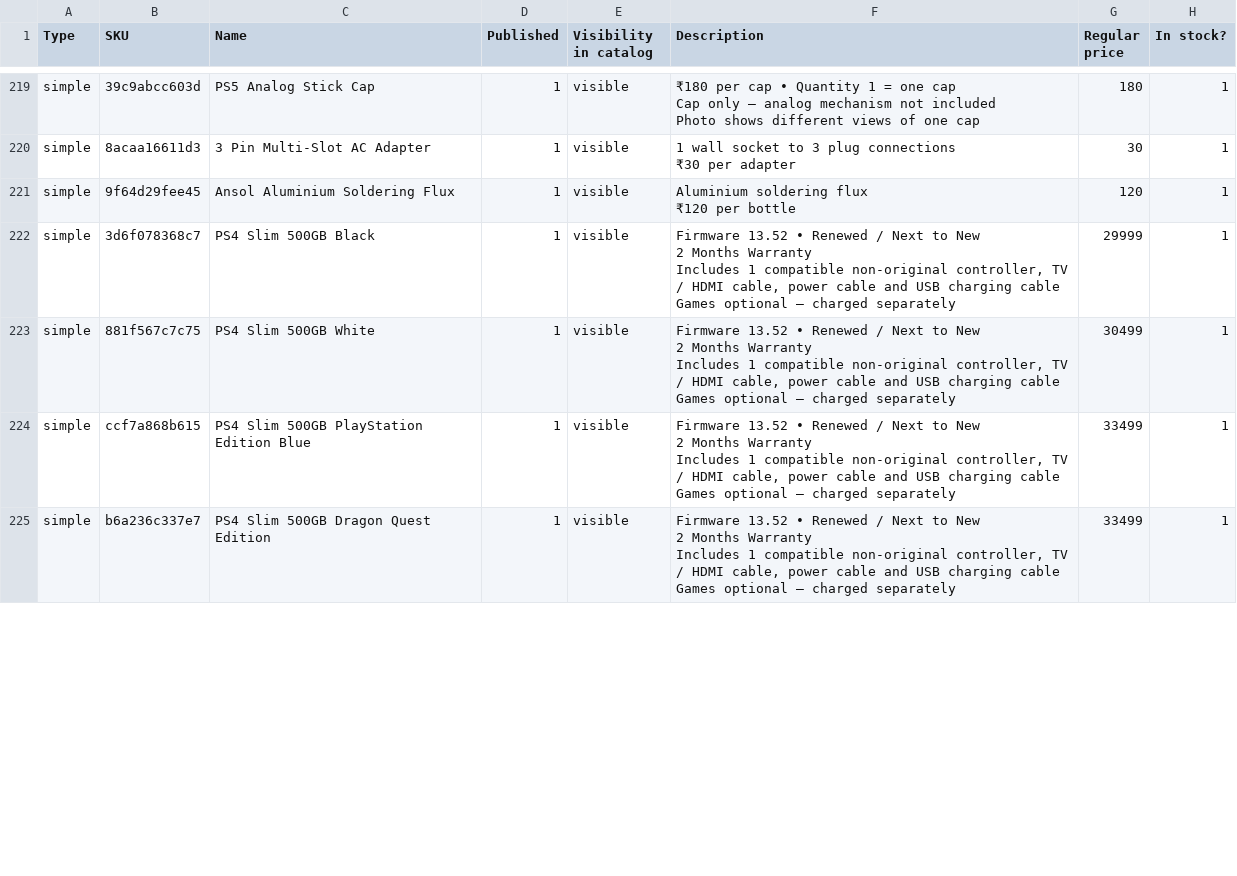
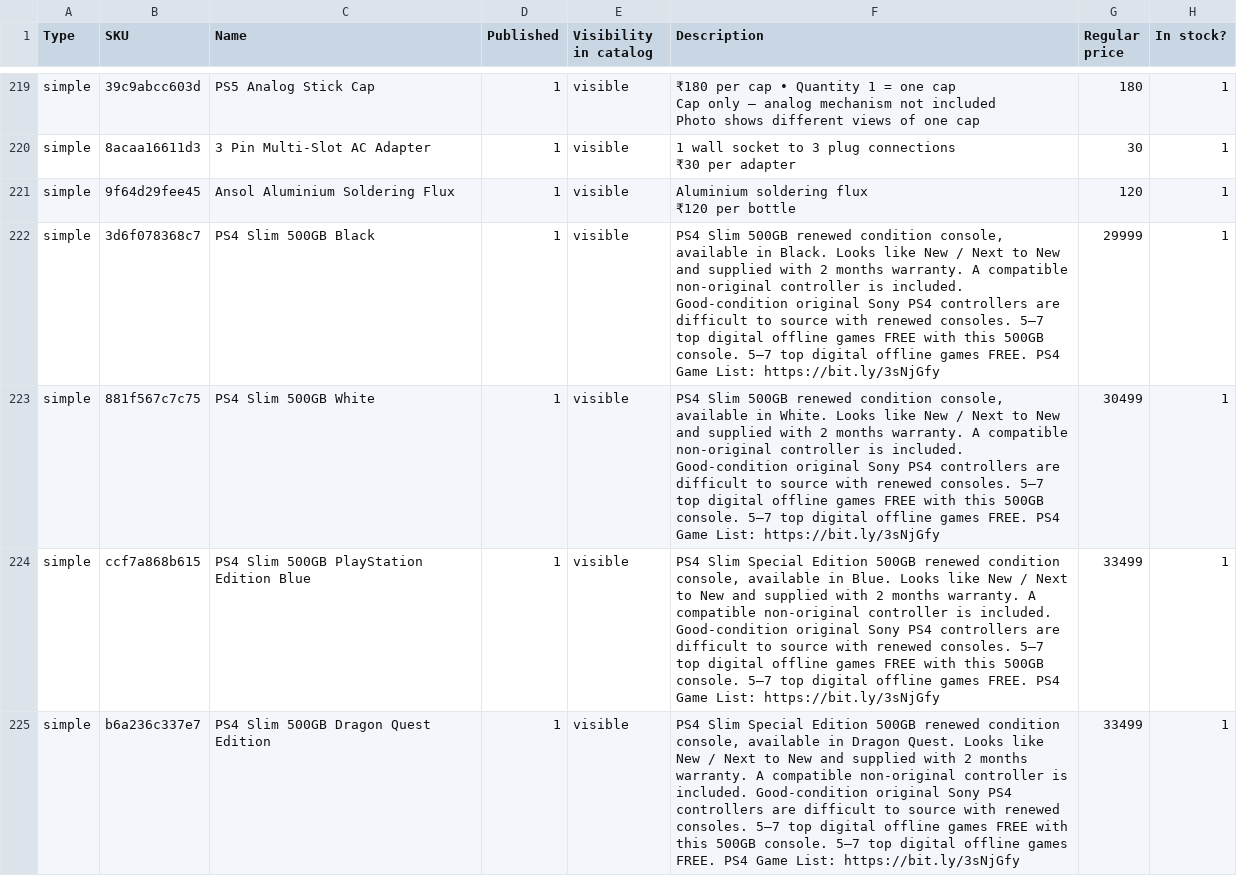
Before and after one commit to gamesplanet13/Gamesplanet_in, a CSV file: downloads/GamesPlanet-WooCommerce-Products.csv, drawn as a sheet; only a part is shown, gaps mark what is left out; ↵ is a line break in a cell; the diff covers the shown part only; the diff names each change by its address in the sheet, - before the commit and + after, or states it on an @@ line.

Commit message:
Separate console categories, include free storage-matched PS4 games, and add arcade TV choices

```diff
--- a/downloads/GamesPlanet-WooCommerce-Products.csv
+++ b/downloads/GamesPlanet-WooCommerce-Products.csv
-F222 (Description): Firmware 13.52 • Renewed / Next to New ↵ 2 Months Warranty ↵ Includes 1 compatible non-original controller, TV / HDMI cable, power cable and USB charging cable ↵ Games optional — charged separately
+F222 (Description): PS4 Slim 500GB renewed condition console, available in Black. Looks like New / Next to New and supplied with 2 months warranty. A compatible non-original controller is included. Good-condition original Sony PS4 controllers are difficult to source with renewed consoles. 5–7 top digital offline games FREE with this 500GB console. 5–7 top digital offline games FREE. PS4 Game List: https://bit.ly/3sNjGfy
-F223 (Description): Firmware 13.52 • Renewed / Next to New ↵ 2 Months Warranty ↵ Includes 1 compatible non-original controller, TV / HDMI cable, power cable and USB charging cable ↵ Games optional — charged separately
+F223 (Description): PS4 Slim 500GB renewed condition console, available in White. Looks like New / Next to New and supplied with 2 months warranty. A compatible non-original controller is included. Good-condition original Sony PS4 controllers are difficult to source with renewed consoles. 5–7 top digital offline games FREE with this 500GB console. 5–7 top digital offline games FREE. PS4 Game List: https://bit.ly/3sNjGfy
-F224 (Description): Firmware 13.52 • Renewed / Next to New ↵ 2 Months Warranty ↵ Includes 1 compatible non-original controller, TV / HDMI cable, power cable and USB charging cable ↵ Games optional — charged separately
+F224 (Description): PS4 Slim Special Edition 500GB renewed condition console, available in Blue. Looks like New / Next to New and supplied with 2 months warranty. A compatible non-original controller is included. Good-condition original Sony PS4 controllers are difficult to source with renewed consoles. 5–7 top digital offline games FREE with this 500GB console. 5–7 top digital offline games FREE. PS4 Game List: https://bit.ly/3sNjGfy
-F225 (Description): Firmware 13.52 • Renewed / Next to New ↵ 2 Months Warranty ↵ Includes 1 compatible non-original controller, TV / HDMI cable, power cable and USB charging cable ↵ Games optional — charged separately
+F225 (Description): PS4 Slim Special Edition 500GB renewed condition console, available in Dragon Quest. Looks like New / Next to New and supplied with 2 months warranty. A compatible non-original controller is included. Good-condition original Sony PS4 controllers are difficult to source with renewed consoles. 5–7 top digital offline games FREE with this 500GB console. 5–7 top digital offline games FREE. PS4 Game List: https://bit.ly/3sNjGfy
```
Also changed, not shown: 10 edited cells elsewhere in this file, 31 other files.
